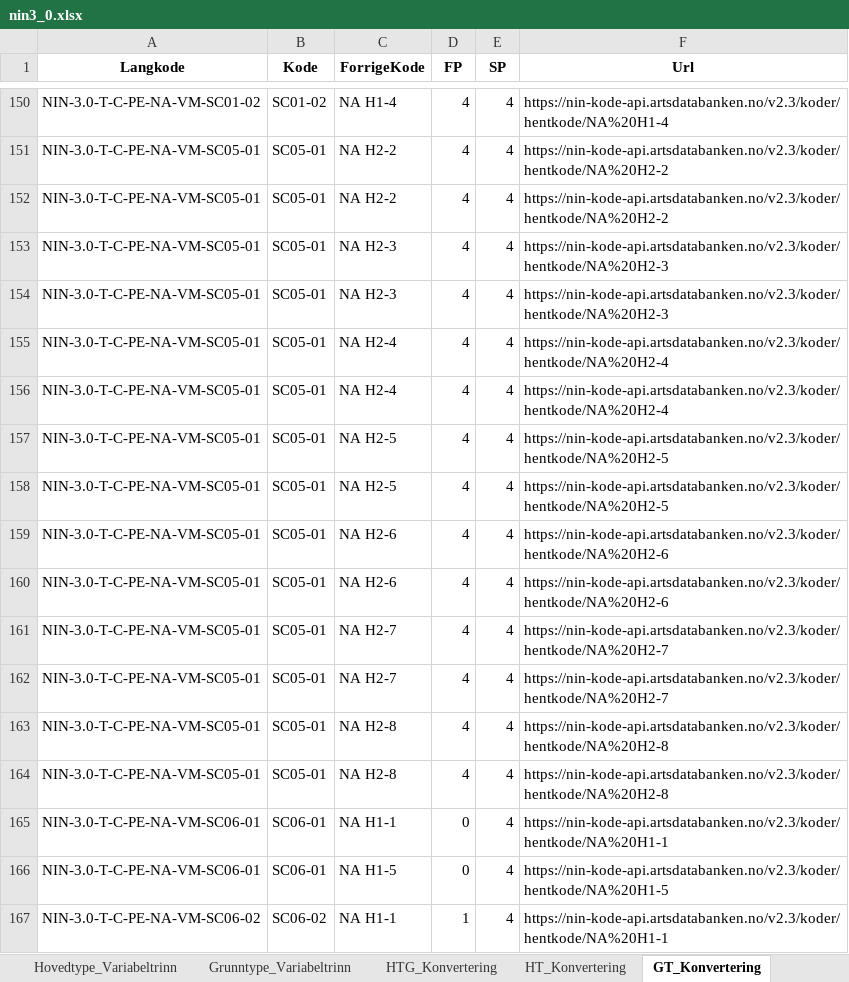
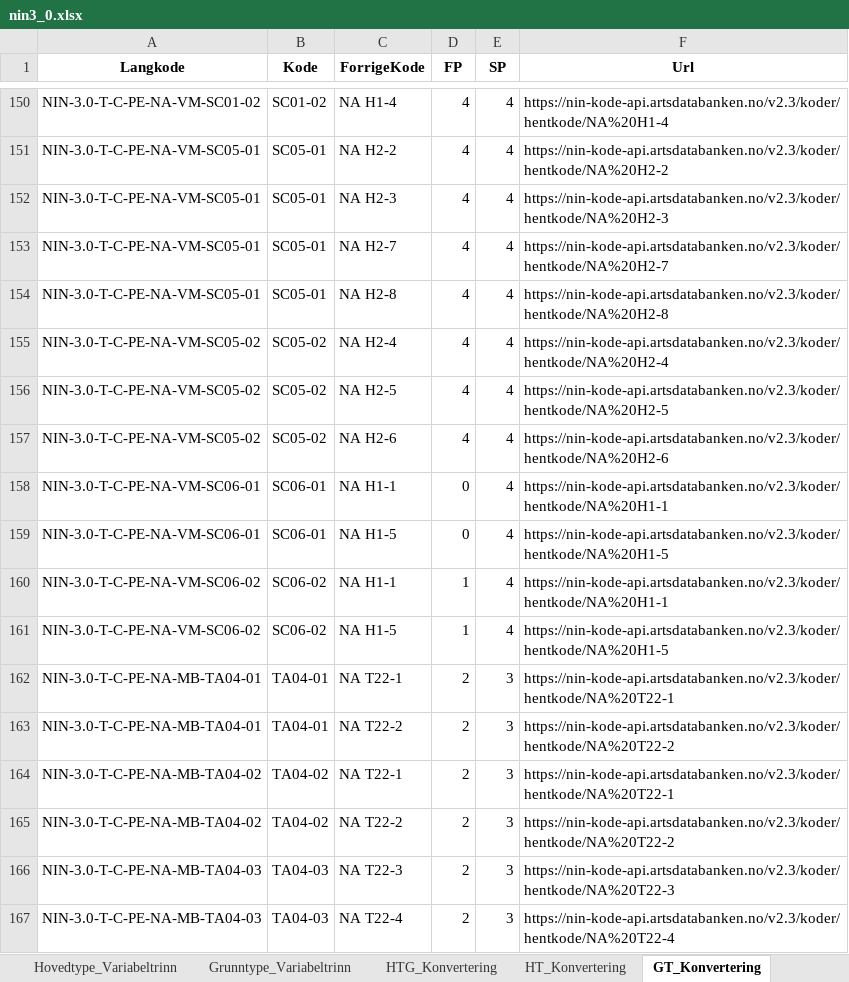
Before and after one commit to Artsdatabanken/nin-kode-api, an Excel workbook: NinKode.WebApi/report_data/3_0/nin3_0.xlsx, sheet GT_Konvertering, drawn as a sheet; only a part is shown, gaps mark what is left out; the shorter side is filled out with more unchanged rows; values as stored, in another font and other column widths than the file's, no borders; removed rows and columns are numbered as before the commit, all else as after; the diff names each change by its address in the sheet, - before the commit and + after, or states it on an @@ line.

```diff
--- a/NinKode.WebApi/report_data/3_0/nin3_0.xlsx (sheet GT_Konvertering)
+++ b/NinKode.WebApi/report_data/3_0/nin3_0.xlsx (sheet GT_Konvertering)
-row 152: NIN-3.0-T-C-PE-NA-VM-SC05-01 | SC05-01 | NA H2-2 | 4 | 4 | https://nin-kode-api.artsdatabanken.no/v2.3/koder/hentkode/NA%20H2-2
-row 154: NIN-3.0-T-C-PE-NA-VM-SC05-01 | SC05-01 | NA H2-3 | 4 | 4 | https://nin-kode-api.artsdatabanken.no/v2.3/koder/hentkode/NA%20H2-3
-row 155: NIN-3.0-T-C-PE-NA-VM-SC05-01 | SC05-01 | NA H2-4 | 4 | 4 | https://nin-kode-api.artsdatabanken.no/v2.3/koder/hentkode/NA%20H2-4
-row 156: NIN-3.0-T-C-PE-NA-VM-SC05-01 | SC05-01 | NA H2-4 | 4 | 4 | https://nin-kode-api.artsdatabanken.no/v2.3/koder/hentkode/NA%20H2-4
-row 157: NIN-3.0-T-C-PE-NA-VM-SC05-01 | SC05-01 | NA H2-5 | 4 | 4 | https://nin-kode-api.artsdatabanken.no/v2.3/koder/hentkode/NA%20H2-5
-row 158: NIN-3.0-T-C-PE-NA-VM-SC05-01 | SC05-01 | NA H2-5 | 4 | 4 | https://nin-kode-api.artsdatabanken.no/v2.3/koder/hentkode/NA%20H2-5
-row 159: NIN-3.0-T-C-PE-NA-VM-SC05-01 | SC05-01 | NA H2-6 | 4 | 4 | https://nin-kode-api.artsdatabanken.no/v2.3/koder/hentkode/NA%20H2-6
-row 160: NIN-3.0-T-C-PE-NA-VM-SC05-01 | SC05-01 | NA H2-6 | 4 | 4 | https://nin-kode-api.artsdatabanken.no/v2.3/koder/hentkode/NA%20H2-6
-row 161: NIN-3.0-T-C-PE-NA-VM-SC05-01 | SC05-01 | NA H2-7 | 4 | 4 | https://nin-kode-api.artsdatabanken.no/v2.3/koder/hentkode/NA%20H2-7
-A155 (Langkode): NIN-3.0-T-C-PE-NA-VM-SC05-01
+A155 (Langkode): NIN-3.0-T-C-PE-NA-VM-SC05-02
-B155 (Kode): SC05-01
+B155 (Kode): SC05-02
-C155 (ForrigeKode): NA H2-8
+C155 (ForrigeKode): NA H2-4
-F155 (Url): https://nin-kode-api.artsdatabanken.no/v2.3/koder/hentkode/NA%20H2-8
+F155 (Url): https://nin-kode-api.artsdatabanken.no/v2.3/koder/hentkode/NA%20H2-4
+row 156: NIN-3.0-T-C-PE-NA-VM-SC05-02 | SC05-02 | NA H2-5 | 4 | 4 | https://nin-kode-api.artsdatabanken.no/v2.3/koder/hentkode/NA%20H2-5
+row 157: NIN-3.0-T-C-PE-NA-VM-SC05-02 | SC05-02 | NA H2-6 | 4 | 4 | https://nin-kode-api.artsdatabanken.no/v2.3/koder/hentkode/NA%20H2-6
```
Also changed, not shown: sheet Variabelnavn_Måleskala, sheet Trinn, sheet Hovedtype, sheet KLE_M020, sheet KLE_M005, sheet endringslogg, 8 more sheets.
